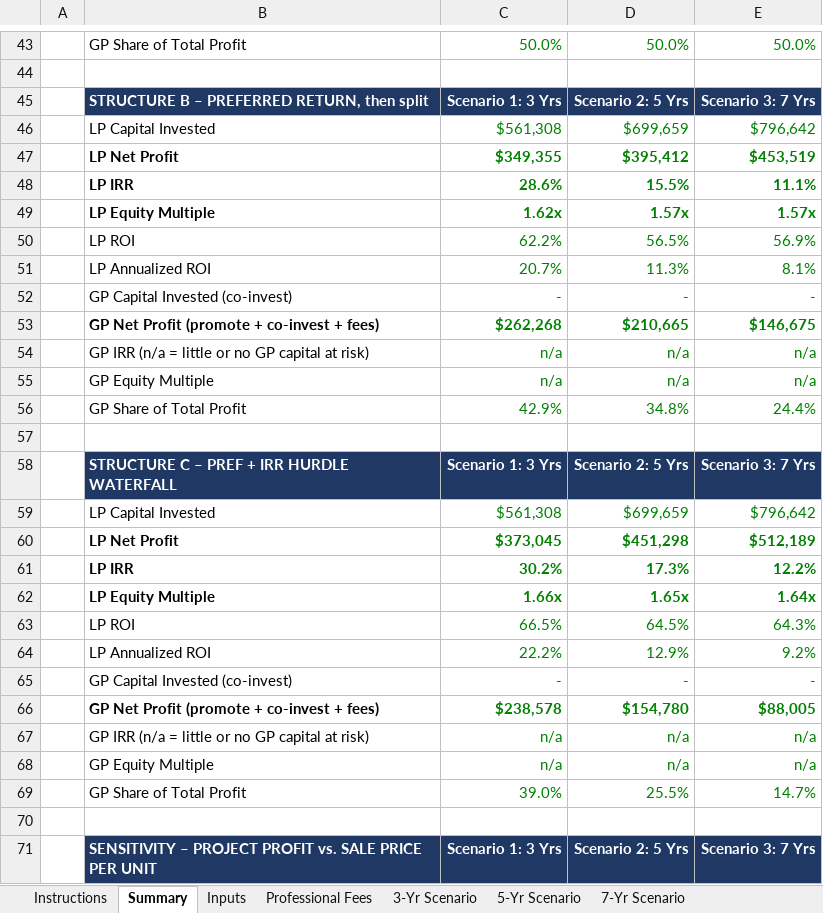
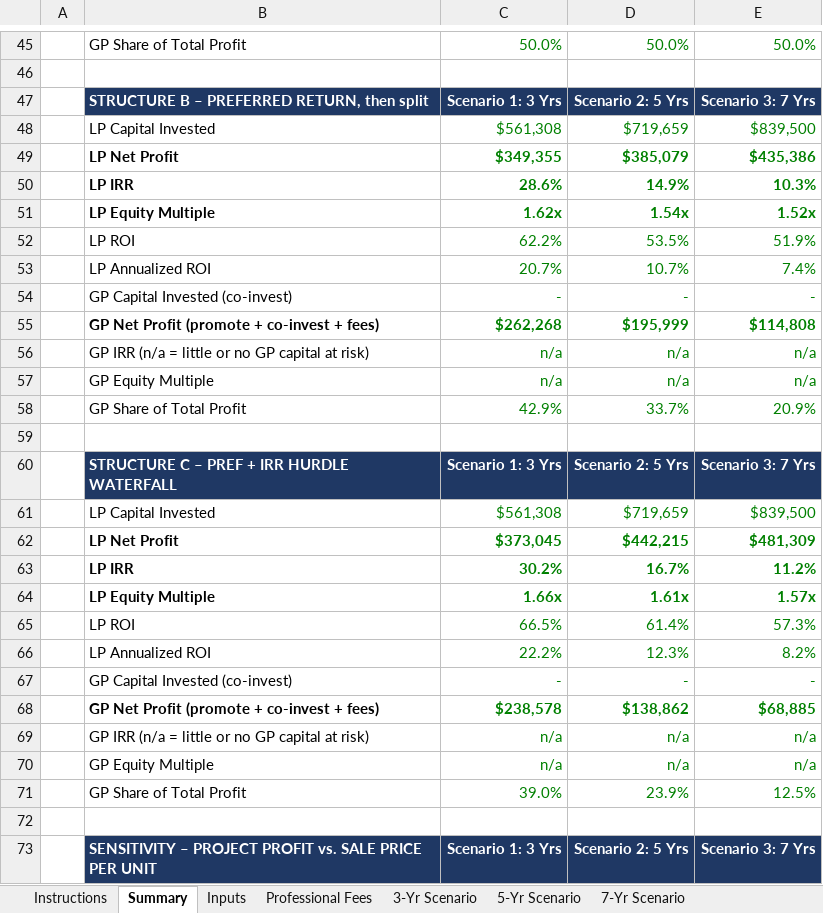
Before and after one commit to Qazery12/test, an Excel workbook: Land_Entitlement_Underwriting_Model.xlsx, sheet Summary, drawn as a sheet; only a part is shown, gaps mark what is left out; values as stored, in another font and other column widths than the file's, no borders; charts and pictures not drawn; addresses are those after the commit; the diff covers the shown part only; the diff names each change by its address in the sheet, - before the commit and + after, or states it on an @@ line.

```diff
--- a/Land_Entitlement_Underwriting_Model.xlsx (sheet Summary)
+++ b/Land_Entitlement_Underwriting_Model.xlsx (sheet Summary)
-D48: $699,659
+D48: $719,659
-E48: $796,642
+E48: $839,500
-D49: $395,412
+D49: $385,079
-E49: $453,519
+E49: $435,386
-D50: 15.5%
+D50: 14.9%
-E50: 11.1%
+E50: 10.3%
-D51: 1.57x
+D51: 1.54x
-E51: 1.57x
+E51: 1.52x
-D52: 56.5%
+D52: 53.5%
-E52: 56.9%
+E52: 51.9%
-D53: 11.3%
+D53: 10.7%
-E53: 8.1%
+E53: 7.4%
-D55: $210,665
+D55: $195,999
-E55: $146,675
+E55: $114,808
-D58: 34.8%
+D58: 33.7%
-E58: 24.4%
+E58: 20.9%
-D61: $699,659
+D61: $719,659
-E61: $796,642
+E61: $839,500
-D62: $451,298
+D62: $442,215
-E62: $512,189
+E62: $481,309
-D63: 17.3%
+D63: 16.7%
-E63: 12.2%
+E63: 11.2%
-D64: 1.65x
+D64: 1.61x
-E64: 1.64x
+E64: 1.57x
-D65: 64.5%
+D65: 61.4%
-E65: 64.3%
+E65: 57.3%
-D66: 12.9%
+D66: 12.3%
-E66: 9.2%
+E66: 8.2%
-D68: $154,780
+D68: $138,862
-E68: $88,005
+E68: $68,885
-D71: 25.5%
+D71: 23.9%
-E71: 14.7%
+E71: 12.5%
```
Also changed, not shown: 2 added rows and 62 edited cells elsewhere in this sheet, sheet 7-Yr Scenario, sheet 5-Yr Scenario, sheet 3-Yr Scenario, sheet Professional Fees, sheet Inputs, sheet Instructions, formulas that keep their value, charts or pictures.
